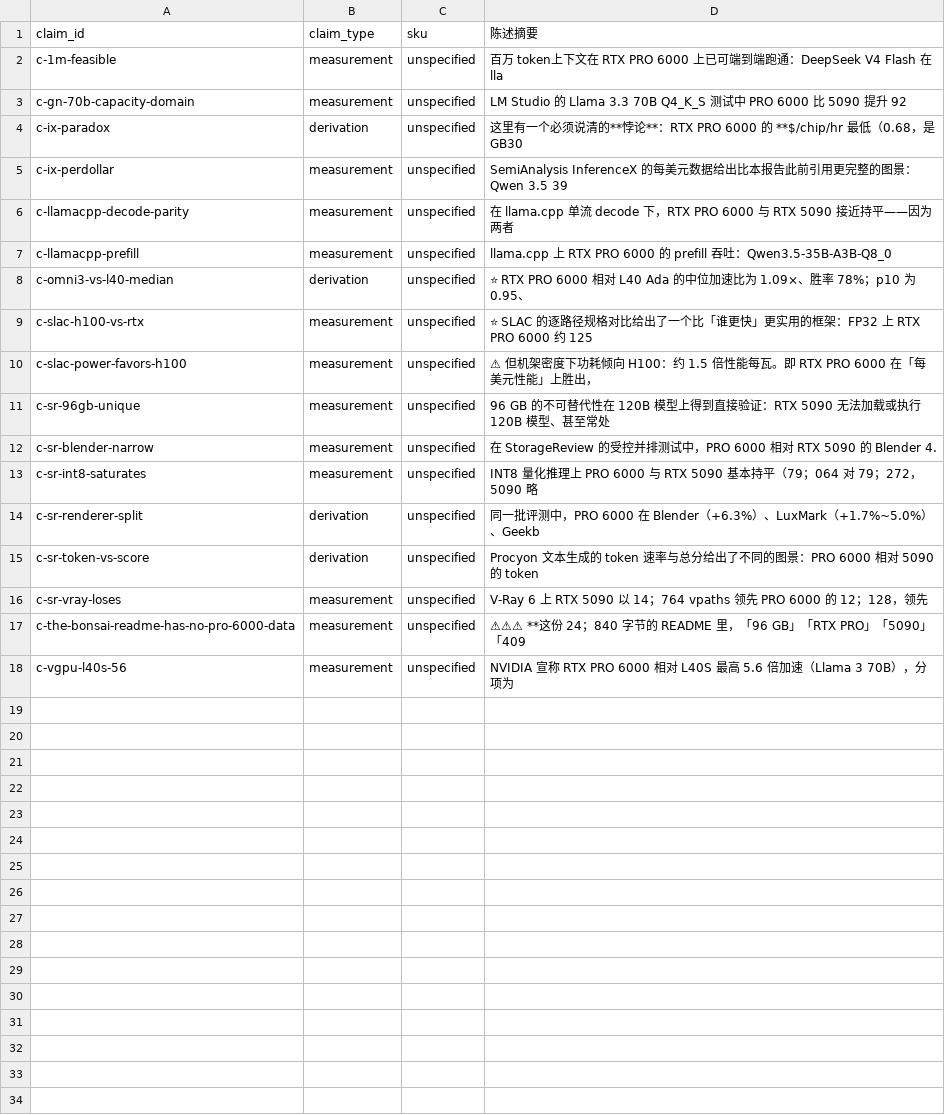
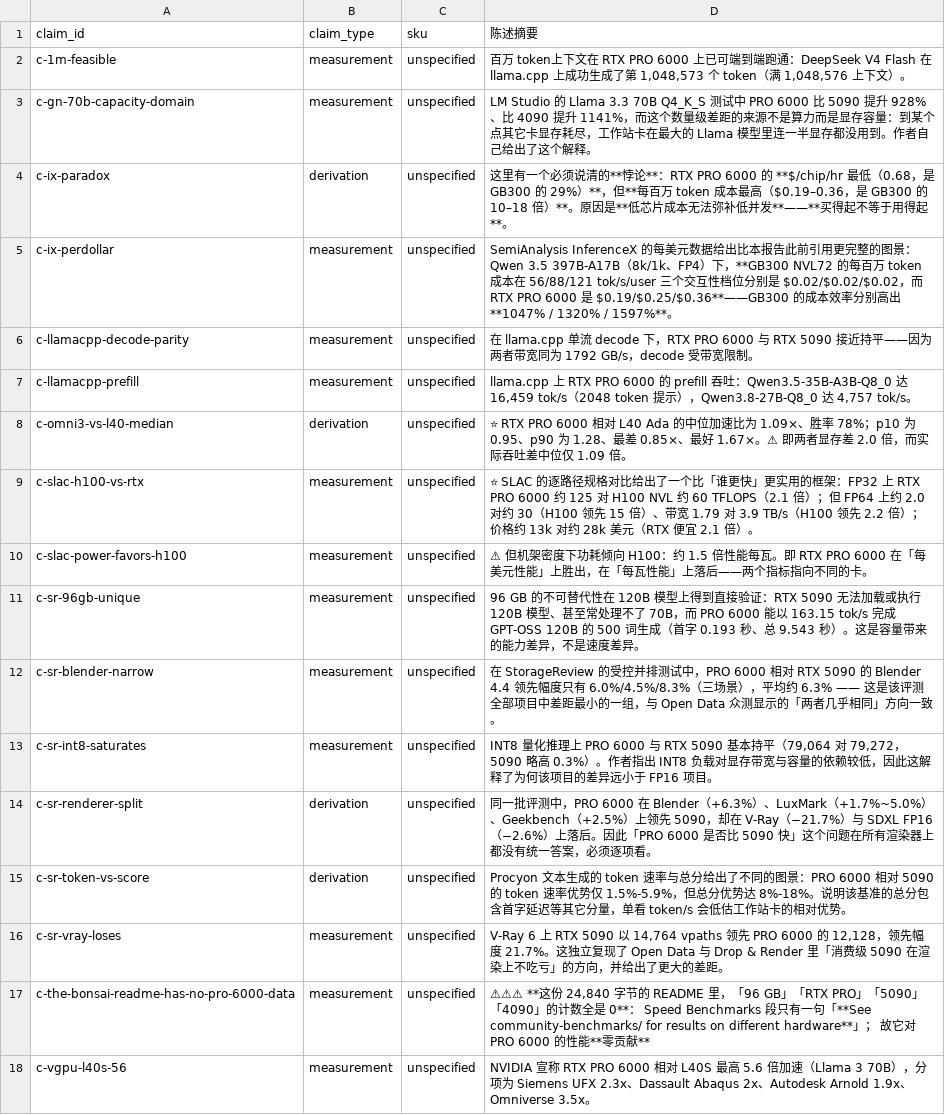
Before and after one commit to taishan1994/DeepResearchRSI, a CSV file: research/rtx-pro-6000/paper/data/tab4_sku_debt.csv, drawn as a sheet; the diff names each change by its address in the sheet, - before the commit and + after, or states it on an @@ line.

```diff
--- a/research/rtx-pro-6000/paper/data/tab4_sku_debt.csv
+++ b/research/rtx-pro-6000/paper/data/tab4_sku_debt.csv
-D2 (陈述摘要): …V4 Flash 在 lla
+D2 (陈述摘要): …V4 Flash 在 llama.cpp 上成功生成了第 1,048,573 个 token（满 1,048,576 上下文）。
-D3 (陈述摘要): …升 92
+D3 (陈述摘要): …升 928%、比 4090 提升 1141%，而这个数量级差距的来源不是算力而是显存容量：到某个点其它卡显存耗尽，工作站卡在最大的 Llama 模型里连一半显存都没用到。作者自己给出了这个解释。
-D4 (陈述摘要): …0.68，是 GB30
+D4 (陈述摘要): …0.68，是 GB300 的 29%）**，但**每百万 token 成本最高（$0.19–0.36，是 GB300 的 10–18 倍）**。原因是**低芯片成本无法弥补低并发**——**买得起不等于用得起**。
-D5 (陈述摘要): …景：Qwen 3.5 39
+D5 (陈述摘要): …景：Qwen 3.5 397B-A17B（8k/1k、FP4）下，**GB300 NVL72 的每百万 token 成本在 56/88/121 tok/s/user 三个交互性档位分别是 $0.02/$0.02/$0.02，而 RTX PRO 6000 是 $0.19/$0.25/$0.36**——GB300 的成本效率分别高出 **1047% / 1320% / 1597%**。
-D6 (陈述摘要): …因为两者
+D6 (陈述摘要): …因为两者带宽同为 1792 GB/s，decode 受带宽限制。
-D7 (陈述摘要): …：Qwen3.5-35B-A3B-Q8_0
+D7 (陈述摘要): …：Qwen3.5-35B-A3B-Q8_0 达 16,459 tok/s（2048 token 提示），Qwen3.8-27B-Q8_0 达 4,757 tok/s。
-D8 (陈述摘要): …为 0.95、
+D8 (陈述摘要): …为 0.95、p90 为 1.28、最差 0.85×、最好 1.67×。⚠ 即两者显存差 2.0 倍，而实际吞吐差中位仅 1.09 倍。
-D9 (陈述摘要): …6000 约 125
+D9 (陈述摘要): …6000 约 125 对 H100 NVL 约 60 TFLOPS（2.1 倍）；但 FP64 上约 2.0 对约 30（H100 领先 15 倍）、带宽 1.79 对 3.9 TB/s（H100 领先 2.2 倍）；价格约 13k 对约 28k 美元（RTX 便宜 2.1 倍）。
-D10 (陈述摘要): …上胜出，
+D10 (陈述摘要): …上胜出，在「每瓦性能」上落后——两个指标指向不同的卡。
-D11 (陈述摘要): …甚至常处
+D11 (陈述摘要): …甚至常处理不了 70B，而 PRO 6000 能以 163.15 tok/s 完成 GPT-OSS 120B 的 500 词生成（首字 0.193 秒、总 9.543 秒）。这是容量带来的能力差异，不是速度差异。
-D12 (陈述摘要): …Blender 4.
+D12 (陈述摘要): …Blender 4.4 领先幅度只有 6.0%/4.5%/8.3%（三场景），平均约 6.3% —— 这是该评测全部项目中差距最小的一组，与 Open Data 众测显示的「两者几乎相同」方向一致。
-D13 (陈述摘要): …本持平（79；064 对 79；272，5090 略
+D13 (陈述摘要): …本持平（79,064 对 79,272，5090 略高 0.3%）。作者指出 INT8 负载对显存带宽与容量的依赖较低，因此这解释了为何该项目的差异远小于 FP16 项目。
-D14 (陈述摘要): …）、Geekb
+D14 (陈述摘要): …）、Geekbench（+2.5%）上领先 5090，却在 V-Ray（−21.7%）与 SDXL FP16（−2.6%）上落后。因此「PRO 6000 是否比 5090 快」这个问题在所有渲染器上都没有统一答案，必须逐项看。
-D15 (陈述摘要): …5090 的 token
+D15 (陈述摘要): …5090 的 token 速率优势仅 1.5%-5.9%，但总分优势达 8%-18%。说明该基准的总分包含首字延迟等其它分量，单看 token/s 会低估工作站卡的相对优势。
-D16 (陈述摘要): …RTX 5090 以 14；764 vpaths 领先 PRO 6000 的 12；128，领先
+D16 (陈述摘要): …RTX 5090 以 14,764 vpaths 领先 PRO 6000 的 12,128，领先幅度 21.7%。这独立复现了 Open Data 与 Drop & Render 里「消费级 5090 在渲染上不吃亏」的方向，并给出了更大的差距。
-D17 (陈述摘要): …**这份 24；840 字节的 README 里，「96 GB」「RTX PRO」「5090」「409
+D17 (陈述摘要): …**这份 24,840 字节的 README 里，「96 GB」「RTX PRO」「5090」「4090」的计数全是 0**： Speed Benchmarks 段只有一句「**See community-benchmarks/ for results on different hardware**」； 故它对 PRO 6000 的性能**零贡献**
-D18 (陈述摘要): …，分项为
+D18 (陈述摘要): …，分项为 Siemens UFX 2.3x、Dassault Abaqus 2x、Autodesk Arnold 1.9x、Omniverse 3.5x。
```
Also changed, not shown: 14 other files.
